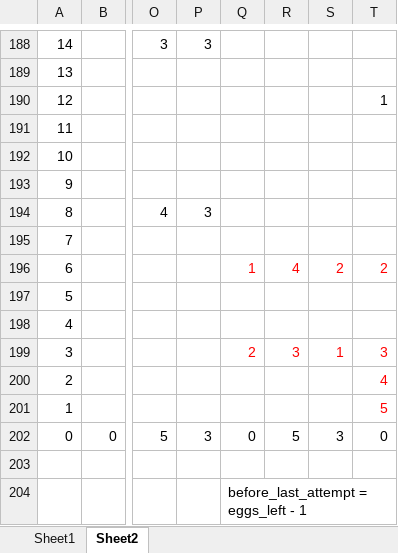
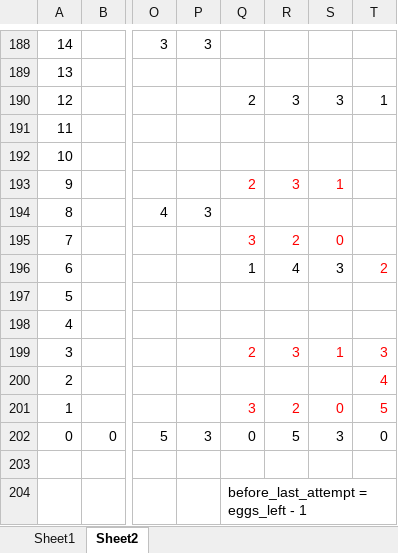
Before and after one commit to SophonAlpha/codewars, an Excel workbook: solutions/fabergè_easter_eggs_crush_test.xlsx, sheet Sheet2, drawn as a sheet; only a part is shown, gaps mark what is left out; values as stored, in another font and other column widths than the file's, no borders; the diff names each change by its address in the sheet, - before the commit and + after, or states it on an @@ line.

Commit message:
Update solutions/fabergè_easter_eggs_crush_test.xlsx
setup

```diff
--- a/solutions/fabergè_easter_eggs_crush_test.xlsx (sheet Sheet2)
+++ b/solutions/fabergè_easter_eggs_crush_test.xlsx (sheet Sheet2)
-Q190: (empty)
+Q190: 2
-R190: (empty)
+R190: 3
-S190: (empty)
+S190: 3
-Q193: (empty)
+Q193: 2
-R193: (empty)
+R193: 3
-S193: (empty)
+S193: 1
-Q195: (empty)
+Q195: 3
-R195: (empty)
+R195: 2
-S195: (empty)
+S195: 0
-Q196:S196 text colour: #FF0000
+Q196:S196 text colour: black
-S196: 2
+S196: 3
-Q201: (empty)
+Q201: 3
-R201: (empty)
+R201: 2
-S201: (empty)
+S201: 0
```
